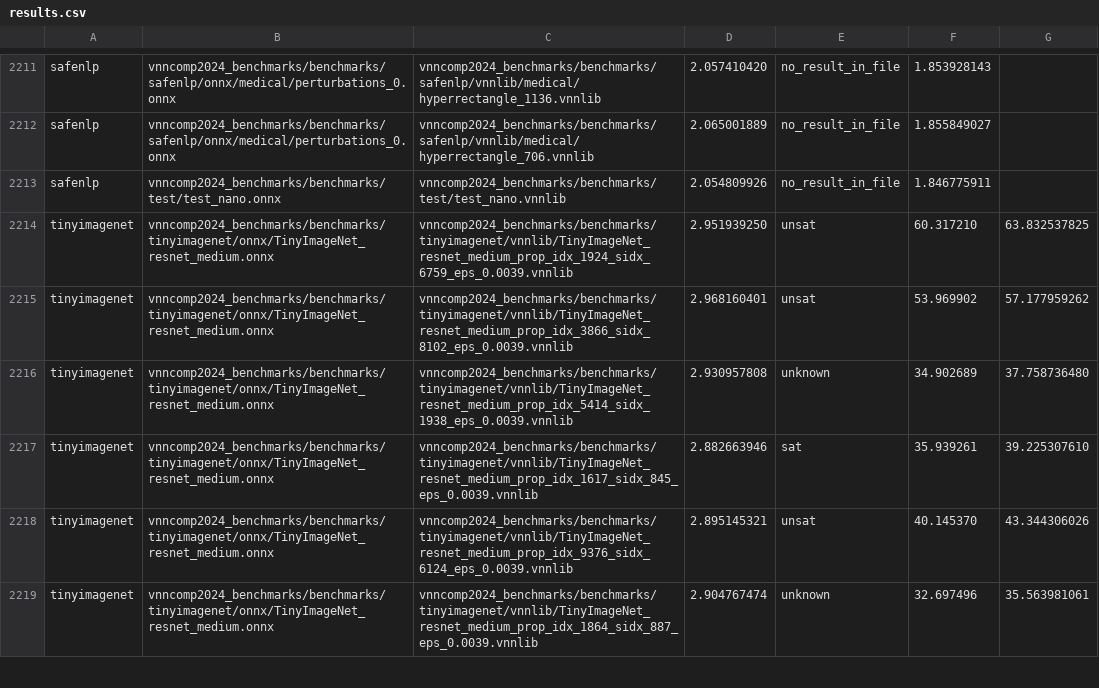
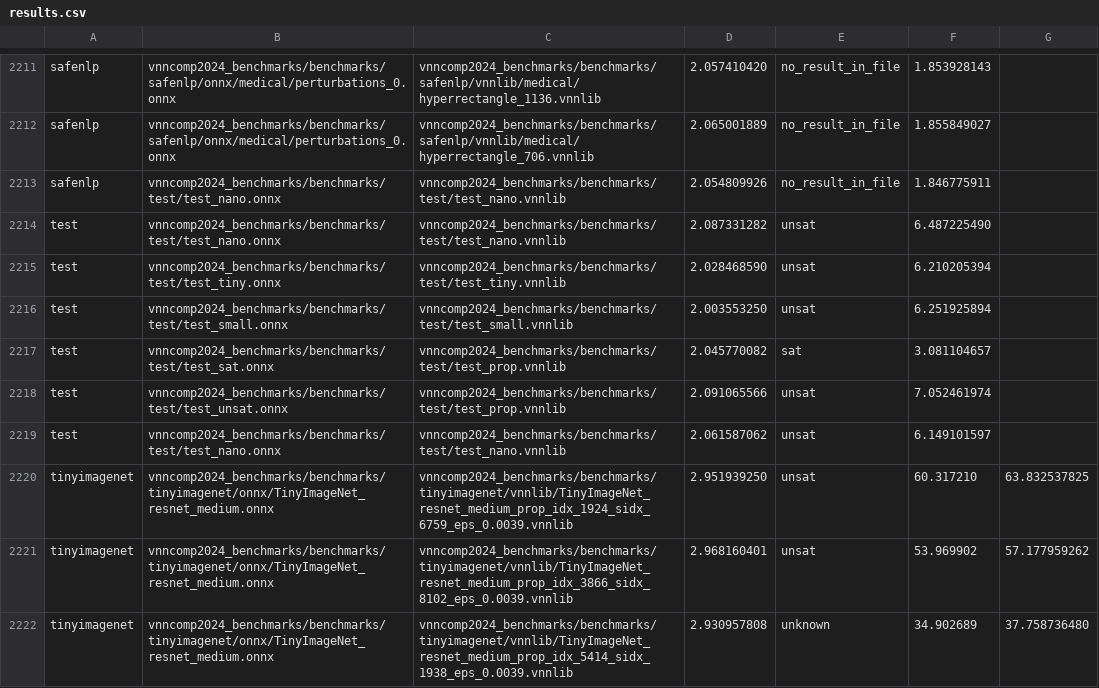
Before and after one commit to ChristopherBrix/vnncomp2024_results, a CSV file: neuralsat/results.csv, drawn as a sheet; only a part is shown, gaps mark what is left out; the shorter side is filled out with more unchanged rows; the diff names each change by its address in the sheet, - before the commit and + after, or states it on an @@ line.

Commit message:
Added results for neuralsat on 2024_test

```diff
--- a/neuralsat/results.csv
+++ b/neuralsat/results.csv
+row 2214: test | vnncomp2024_benchmarks/benchmarks/test/test_nano.onnx | vnncomp2024_benchmarks/benchmarks/test/test_nano.vnnlib | 2.087331282 | unsat | 6.487225490
+row 2215: test | vnncomp2024_benchmarks/benchmarks/test/test_tiny.onnx | vnncomp2024_benchmarks/benchmarks/test/test_tiny.vnnlib | 2.028468590 | unsat | 6.210205394
+row 2216: test | vnncomp2024_benchmarks/benchmarks/test/test_small.onnx | vnncomp2024_benchmarks/benchmarks/test/test_small.vnnlib | 2.003553250 | unsat | 6.251925894
+row 2217: test | vnncomp2024_benchmarks/benchmarks/test/test_sat.onnx | vnncomp2024_benchmarks/benchmarks/test/test_prop.vnnlib | 2.045770082 | sat | 3.081104657
+row 2218: test | vnncomp2024_benchmarks/benchmarks/test/test_unsat.onnx | vnncomp2024_benchmarks/benchmarks/test/test_prop.vnnlib | 2.091065566 | unsat | 7.052461974
+row 2219: test | vnncomp2024_benchmarks/benchmarks/test/test_nano.onnx | vnncomp2024_benchmarks/benchmarks/test/test_nano.vnnlib | 2.061587062 | unsat | 6.149101597
```
Also changed, not shown: 3 other files.
